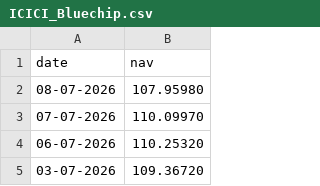
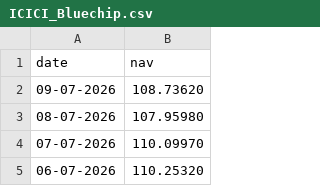
Before and after one commit to Utsav-Ratpiya/Mutual-Fund-Analytics-Bluestock-, a CSV file: data/raw/ICICI_Bluechip.csv, drawn as a sheet; only a part is shown; the shorter side is filled out with more unchanged rows.

```diff
--- a/data/raw/ICICI_Bluechip.csv
+++ b/data/raw/ICICI_Bluechip.csv
@@ -1,2 +1,3 @@
 date,nav
+09-07-2026,108.73620
 08-07-2026,107.95980
```
Also changed, not shown: data/raw/Axis_Bluechip.csv, data/raw/Kotak_Bluechip.csv, 2 other files.
